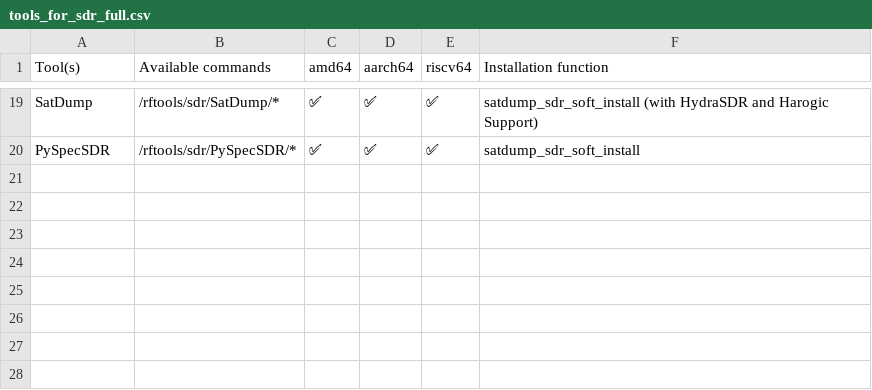
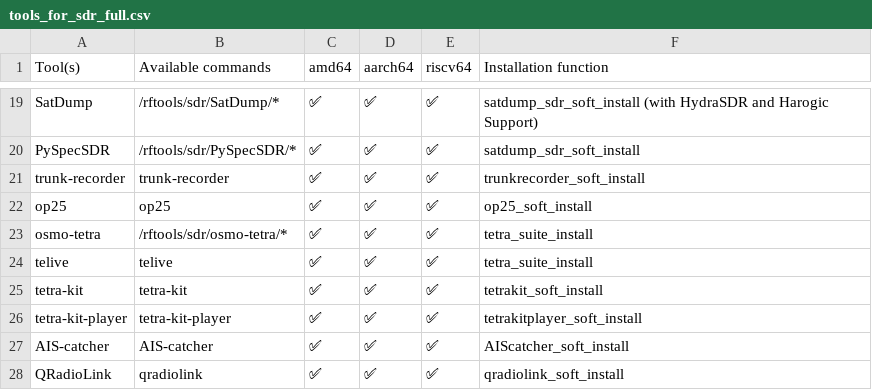
Before and after one commit to PentHertz/rfswift-doc-v2, a CSV file: content/docs/guide/tools_for_sdr_full.csv, drawn as a sheet; only a part is shown, gaps mark what is left out; the diff names each change by its address in the sheet, - before the commit and + after, or states it on an @@ line.

Commit message:
Adding new OOT + softs

```diff
--- a/content/docs/guide/tools_for_sdr_full.csv
+++ b/content/docs/guide/tools_for_sdr_full.csv
+row 21: trunk-recorder | trunk-recorder | ✅ | ✅ | ✅ | trunkrecorder_soft_install
+row 22: op25 | op25 | ✅ | ✅ | ✅ | op25_soft_install
+row 23: osmo-tetra | /rftools/sdr/osmo-tetra/* | ✅ | ✅ | ✅ | tetra_suite_install
+row 24: telive | telive | ✅ | ✅ | ✅ | tetra_suite_install
+row 25: tetra-kit | tetra-kit | ✅ | ✅ | ✅ | tetrakit_soft_install
+row 26: tetra-kit-player | tetra-kit-player | ✅ | ✅ | ✅ | tetrakitplayer_soft_install
+row 27: AIS-catcher | AIS-catcher | ✅ | ✅ | ✅ | AIScatcher_soft_install
+row 28: QRadioLink | qradiolink | ✅ | ✅ | ✅ | qradiolink_soft_install
```
Also changed, not shown: content/docs/guide/tools_for_sdr_full_oot.csv.
